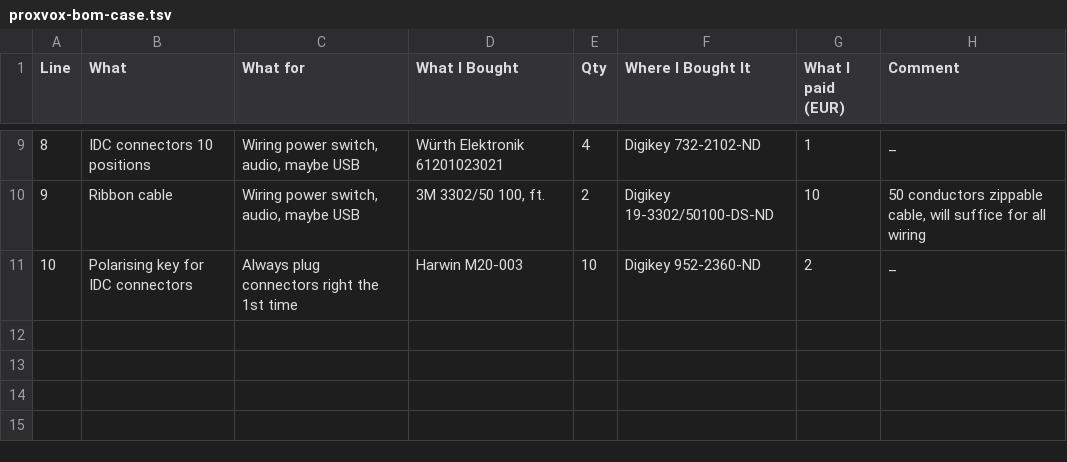
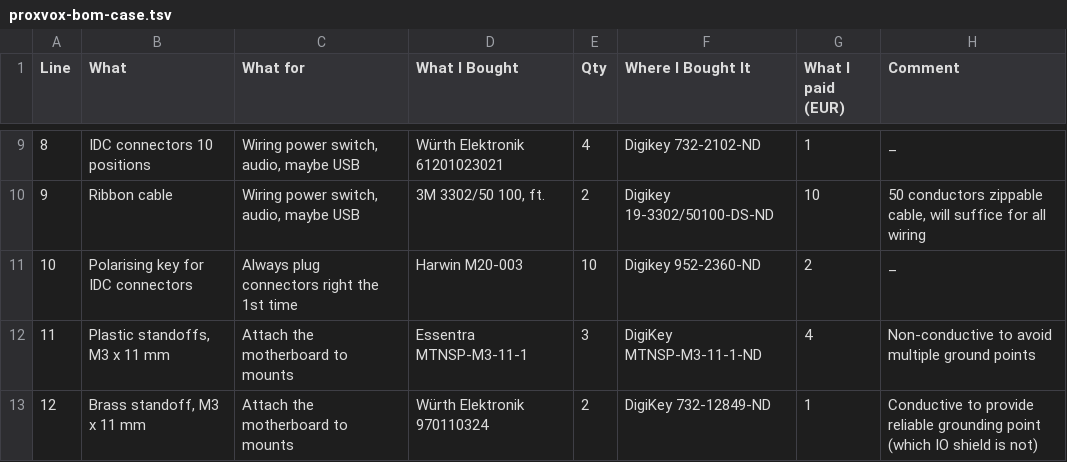
Before and after one commit to pjaako/ProxVox, a TSV file: BOM/proxvox-bom-case.tsv, drawn as a sheet; only a part is shown, gaps mark what is left out; the diff names each change by its address in the sheet, - before the commit and + after, or states it on an @@ line.

Commit message:
fasteners added

```diff
--- a/BOM/proxvox-bom-case.tsv
+++ b/BOM/proxvox-bom-case.tsv
+row 12: 11 | Plastic standoffs, M3 x 11 mm | Attach the motherboard to mounts | Essentra MTNSP-M3-11-1 | 3 | DigiKey MTNSP-M3-11-1-ND | 4 | Non-conductive to avoid multiple ground points
+row 13: 12 | Brass standoff, M3 x 11 mm | Attach the motherboard to mounts | Würth Elektronik 970110324 | 2 | DigiKey 732-12849-ND | 1 | Conductive to provide reliable grounding point (which IO shield is not)
```
